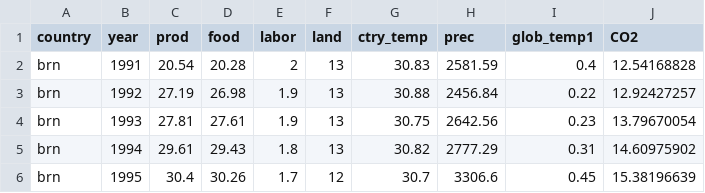
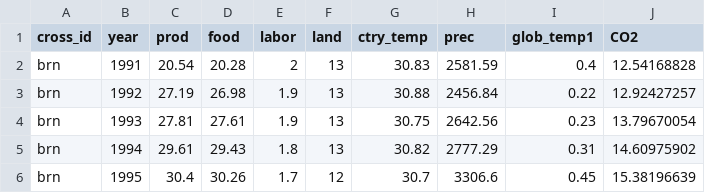
Before and after one commit to aris-zoleta/climate_ASEAN, a CSV file: raw_data_climate.csv, drawn as a sheet; only a part is shown.

Commit message:
Add files via upload

```diff
--- a/raw_data_climate.csv
+++ b/raw_data_climate.csv
@@ -1,2 +1,2 @@
-country,year,prod ,food ,labor,land ,ctry_temp ,prec,glob_temp1,CO2
+cross_id,year,prod ,food ,labor,land ,ctry_temp ,prec,glob_temp1,CO2
 brn,1991,20.54,20.28,2,13,30.83,2581.59,0.4,12.54168828
```
